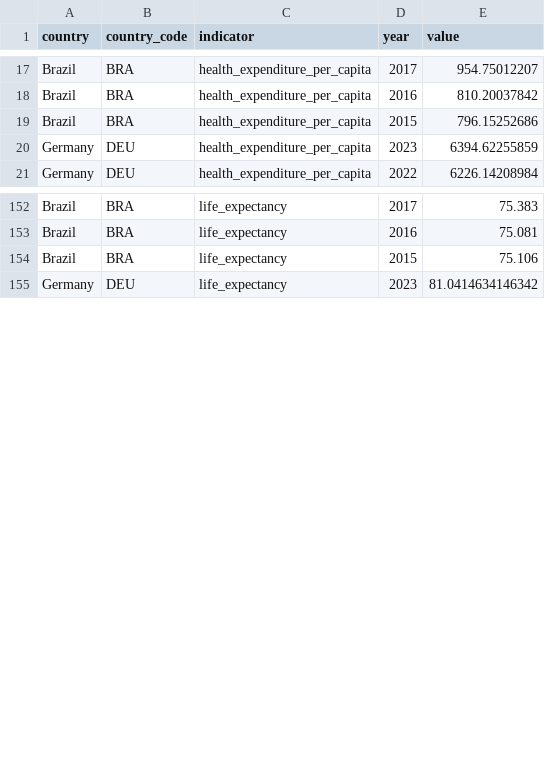
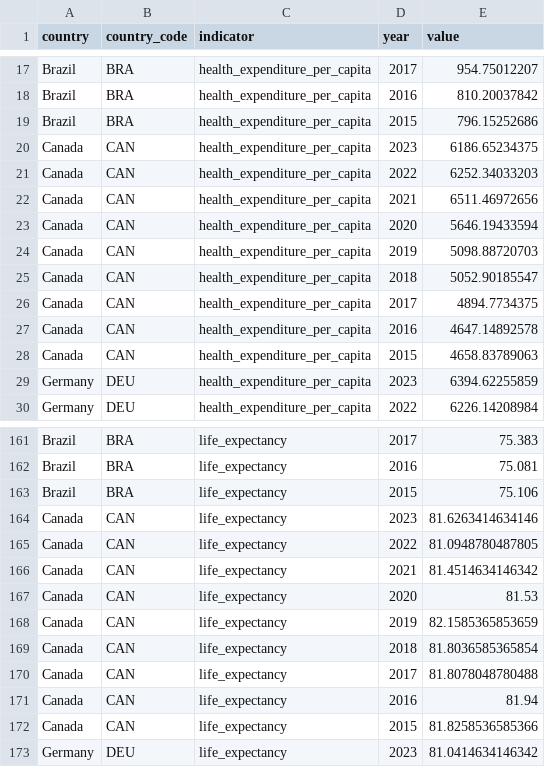
Before and after one commit to iliaskubica/global-health-diagnostic, a CSV file: data/raw/worldbank_health_indicators.csv, drawn as a sheet; only a part is shown, gaps mark what is left out; the diff covers the shown part only.

Commit message:
Fix rate limiting issue, add Canada to dataset

```diff
--- a/data/raw/worldbank_health_indicators.csv
+++ b/data/raw/worldbank_health_indicators.csv
@@ -19,2 +19,11 @@ Brazil,BRA,health_expenditure_per_capita,2016,810.20037842
 Brazil,BRA,health_expenditure_per_capita,2015,796.15252686
+Canada,CAN,health_expenditure_per_capita,2023,6186.65234375
+Canada,CAN,health_expenditure_per_capita,2022,6252.34033203
+Canada,CAN,health_expenditure_per_capita,2021,6511.46972656
+Canada,CAN,health_expenditure_per_capita,2020,5646.19433594
+Canada,CAN,health_expenditure_per_capita,2019,5098.88720703
+Canada,CAN,health_expenditure_per_capita,2018,5052.90185547
+Canada,CAN,health_expenditure_per_capita,2017,4894.7734375
+Canada,CAN,health_expenditure_per_capita,2016,4647.14892578
+Canada,CAN,health_expenditure_per_capita,2015,4658.83789063
 Germany,DEU,health_expenditure_per_capita,2023,6394.62255859
@@ -154,2 +163,11 @@ Brazil,BRA,life_expectancy,2016,75.081
 Brazil,BRA,life_expectancy,2015,75.106
+Canada,CAN,life_expectancy,2023,81.6263414634146
+Canada,CAN,life_expectancy,2022,81.0948780487805
+Canada,CAN,life_expectancy,2021,81.4514634146342
+Canada,CAN,life_expectancy,2020,81.53
+Canada,CAN,life_expectancy,2019,82.1585365853659
+Canada,CAN,life_expectancy,2018,81.8036585365854
+Canada,CAN,life_expectancy,2017,81.8078048780488
+Canada,CAN,life_expectancy,2016,81.94
+Canada,CAN,life_expectancy,2015,81.8258536585366
 Germany,DEU,life_expectancy,2023,81.0414634146342
```
Also changed, not shown: 18 added rows elsewhere in this file, 1 other file.
